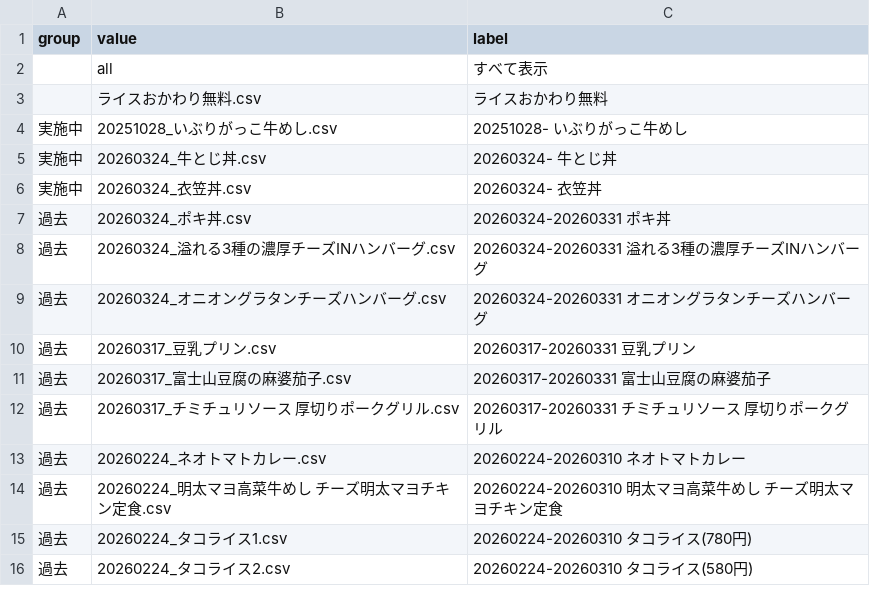
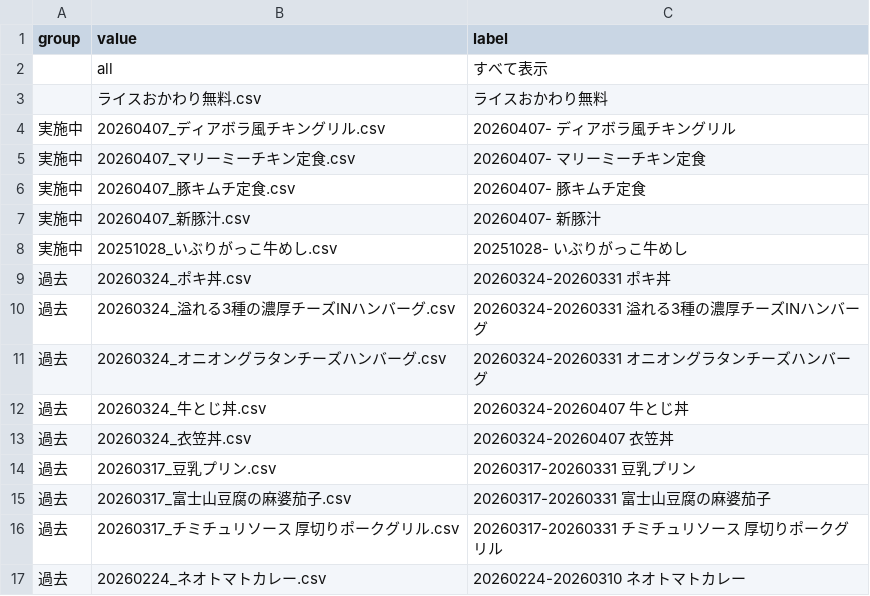
Before and after one commit to yykuso/matsuyafoodsmap, a CSV file: data/codeFilterOptions.csv, drawn as a sheet; only a part is shown; the shorter side is filled out with more unchanged rows; removed rows and columns are numbered as before the commit, all else as after; the diff names each change by its address in the sheet, - before the commit and + after, or states it on an @@ line.

```diff
--- a/data/codeFilterOptions.csv
+++ b/data/codeFilterOptions.csv
+row 4: 実施中 | 20260407_ディアボラ風チキングリル.csv | 20260407- ディアボラ風チキングリル
+row 5: 実施中 | 20260407_マリーミーチキン定食.csv | 20260407- マリーミーチキン定食
+row 6: 実施中 | 20260407_豚キムチ定食.csv | 20260407- 豚キムチ定食
+row 7: 実施中 | 20260407_新豚汁.csv | 20260407- 新豚汁
-row 5: 実施中 | 20260324_牛とじ丼.csv | 20260324- 牛とじ丼
-row 6: 実施中 | 20260324_衣笠丼.csv | 20260324- 衣笠丼
+row 12: 過去 | 20260324_牛とじ丼.csv | 20260324-20260407 牛とじ丼
+row 13: 過去 | 20260324_衣笠丼.csv | 20260324-20260407 衣笠丼
```
Also changed, not shown: 4 other files.
